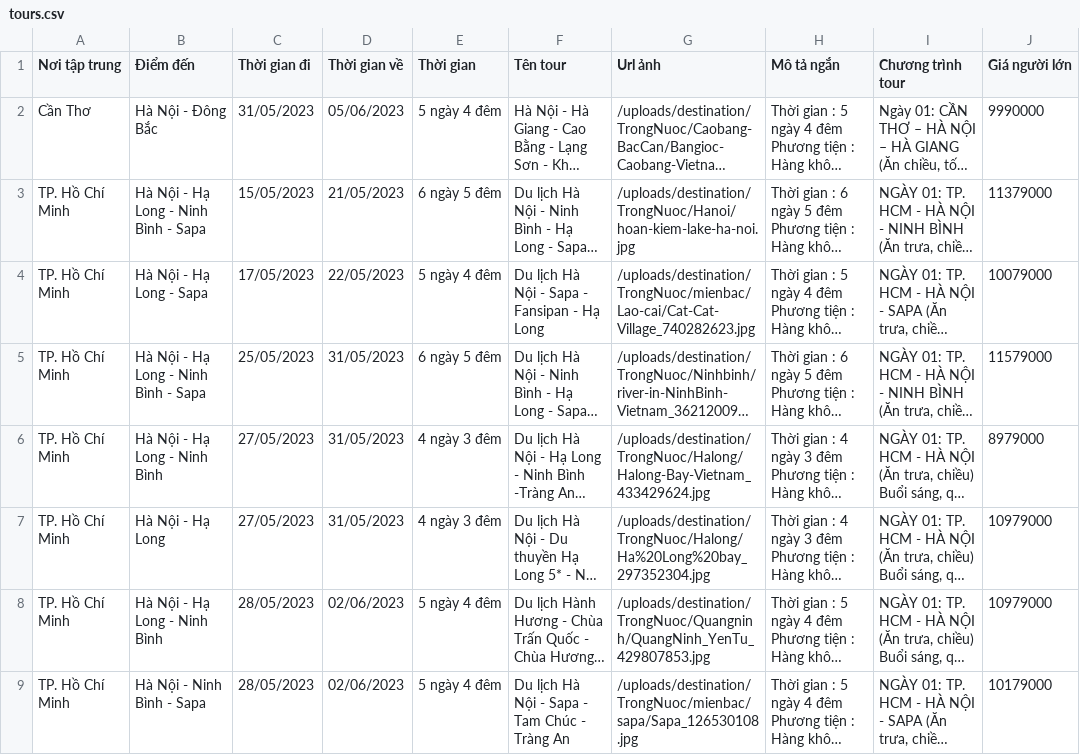
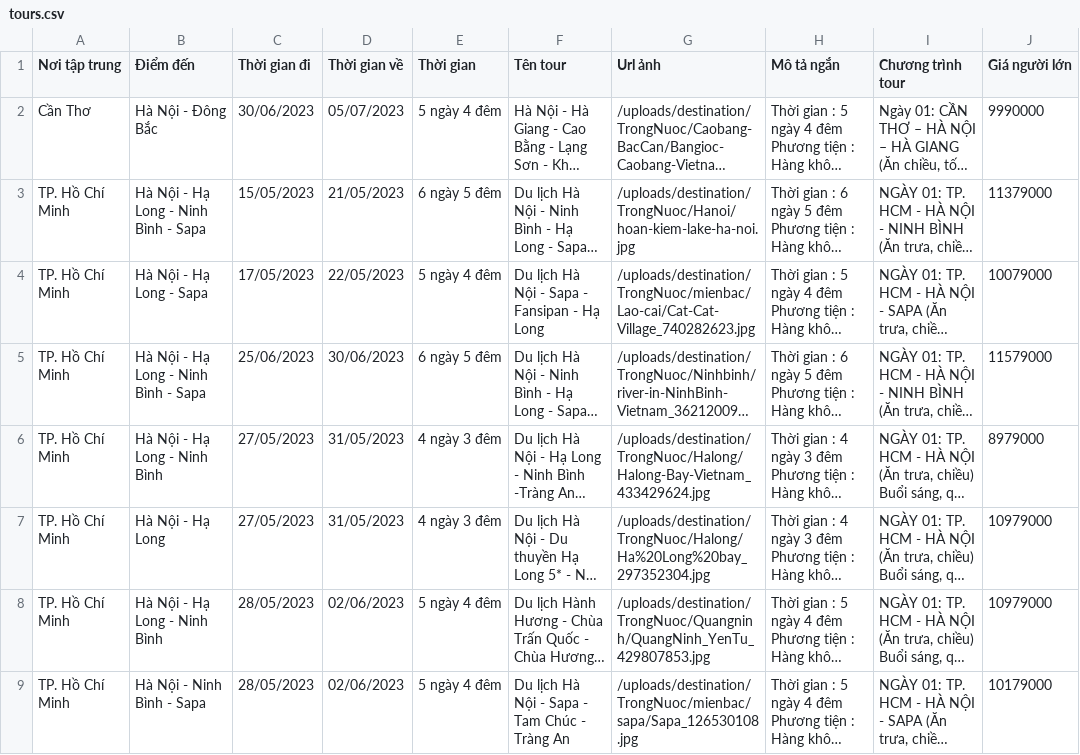
Before and after one commit to tho-nguyenxuan/tourvn, a CSV file: server/tours.csv, drawn as a sheet; only a part is shown; long unchanged cells end in …; the diff names each change by its address in the sheet, - before the commit and + after, or states it on an @@ line.

```diff
--- a/server/tours.csv
+++ b/server/tours.csv
-C2 (Thời gian đi): 31/05/2023
+C2 (Thời gian đi): 30/06/2023
-D2 (Thời gian về): 05/06/2023
+D2 (Thời gian về): 05/07/2023
-C5 (Thời gian đi): 25/05/2023
+C5 (Thời gian đi): 25/06/2023
-D5 (Thời gian về): 31/05/2023
+D5 (Thời gian về): 30/06/2023
```
Also changed, not shown: 4 other files.
